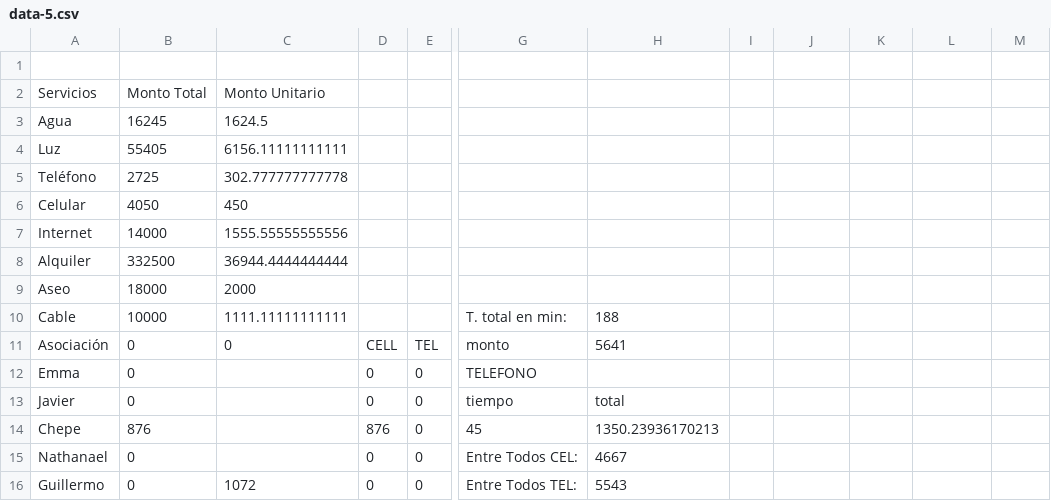
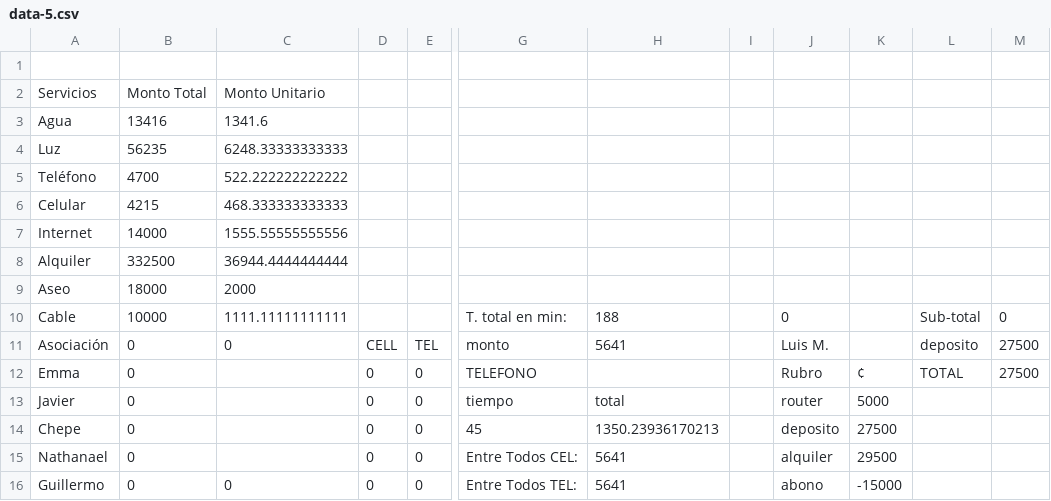
Before and after one commit to Byrons94/LXS2_byron, a CSV file: proyectos/proyecto2/problema2/hojasDatos/datos_csv/data-5.csv, drawn as a sheet; only a part is shown, gaps mark what is left out; the diff covers the shown part only; the diff names each change by its address in the sheet, - before the commit and + after, or states it on an @@ line.

```diff
--- a/proyectos/proyecto2/problema2/hojasDatos/datos_csv/data-5.csv
+++ b/proyectos/proyecto2/problema2/hojasDatos/datos_csv/data-5.csv
-B3: 16245
+B3: 13416
-C3: 1624.5
+C3: 1341.6
-B4: 55405
+B4: 56235
-C4: 6156.11111111111
+C4: 6248.33333333333
-B5: 2725
+B5: 4700
-C5: 302.777777777778
+C5: 522.222222222222
-B6: 4050
+B6: 4215
-C6: 450
+C6: 468.333333333333
-J10: (empty)
+J10: 0
-L10: (empty)
+L10: Sub-total
-M10: (empty)
+M10: 0
-J11: (empty)
+J11: Luis M.
-L11: (empty)
+L11: deposito
-M11:M12: (empty)
+M11:M12: 27500
-J12: (empty)
+J12: Rubro
-K12: (empty)
+K12: ¢
-L12: (empty)
+L12: TOTAL
-J13: (empty)
+J13: router
-K13: (empty)
+K13: 5000
-B14: 876
+B14: 0
-D14: 876
+D14: 0
-J14: (empty)
+J14: deposito
-K14: (empty)
+K14: 27500
-H15: 4667
+H15: 5641
-J15: (empty)
+J15: alquiler
-K15: (empty)
+K15: 29500
-C16: 1072
+C16: 0
-H16: 5543
+H16: 5641
-J16: (empty)
+J16: abono
-K16: (empty)
+K16: -15000
```
Also changed, not shown: 27 removed rows and 123 edited cells elsewhere in this file, proyectos/proyecto2/problema2/hojasDatos/datos_csv/data-0.csv, proyectos/proyecto2/problema2/hojasDatos/datos_csv/data-1.csv, 18 other files.
